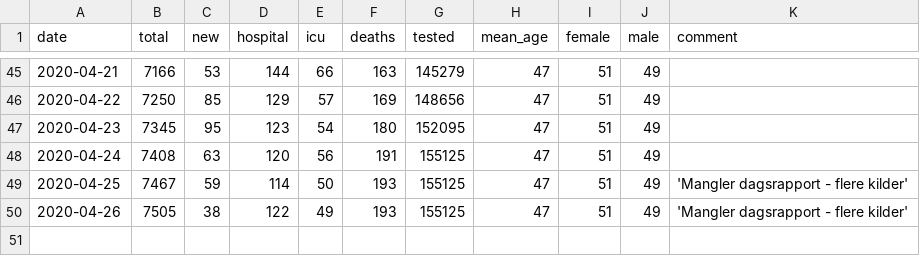
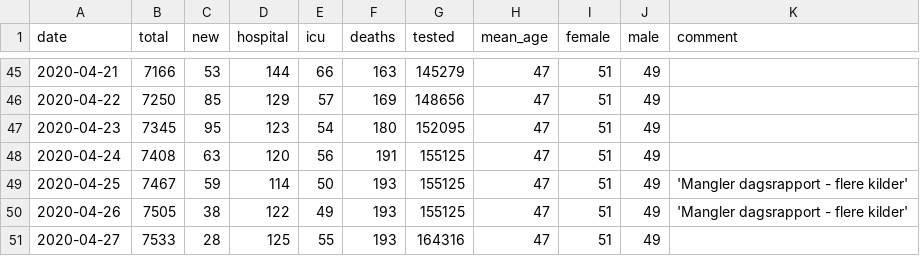
Before and after one commit to kartoteket/embeddable-corona-charts, a CSV file: public/data/fhi-norway-corona.csv, drawn as a sheet; only a part is shown, gaps mark what is left out.

Commit message:
Update Data 27.04.2020

```diff
--- a/public/data/fhi-norway-corona.csv
+++ b/public/data/fhi-norway-corona.csv
@@ -50 +50,2 @@ date,total,new,hospital,icu,deaths,tested,mean_age,female,male,comment
 2020-04-26,7505,38,122,49,193,155125,47,51,49, 'Mangler dagsrapport - flere kilder'
+2020-04-27,7533,28,125,55,193,164316,47,51,49,
```
